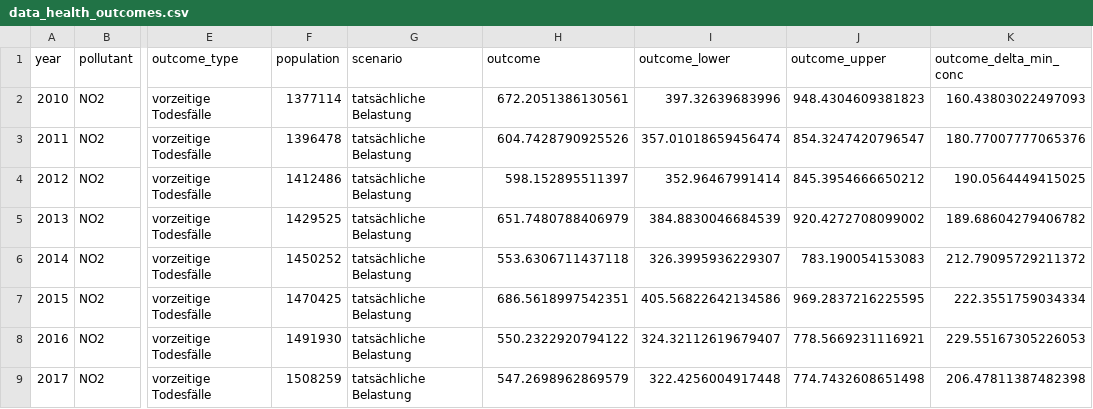
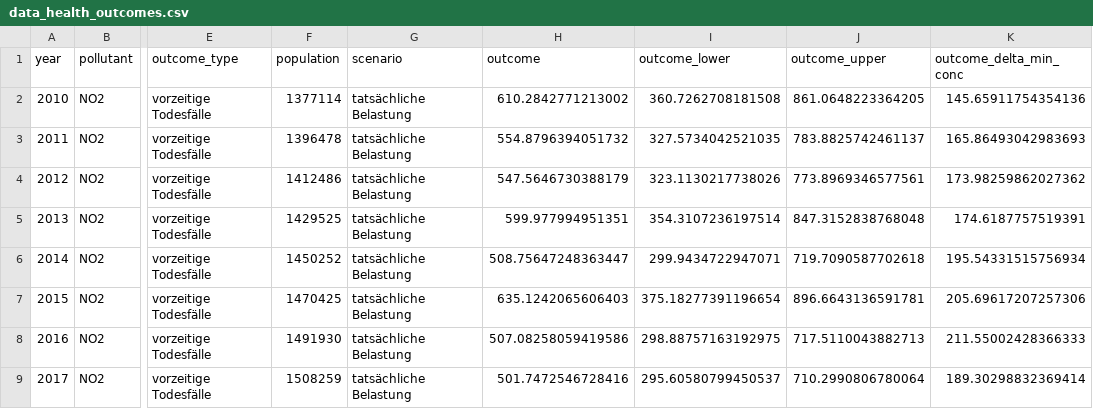
Before and after one commit to awelZH/airquality, a CSV file: inst/extdata/output/data_health_outcomes.csv, drawn as a sheet; only a part is shown, gaps mark what is left out; the diff covers the shown part only; the diff names each change by its address in the sheet, - before the commit and + after, or states it on an @@ line.

```diff
--- a/inst/extdata/output/data_health_outcomes.csv
+++ b/inst/extdata/output/data_health_outcomes.csv
-H2 (outcome): 672.2051386130561
+H2 (outcome): 610.2842771213002
-I2 (outcome_lower): 397.32639683996
+I2 (outcome_lower): 360.7262708181508
-J2 (outcome_upper): 948.4304609381823
+J2 (outcome_upper): 861.0648223364205
-K2 (outcome_delta_min_conc): 160.43803022497093
+K2 (outcome_delta_min_conc): 145.65911754354136
-H3 (outcome): 604.7428790925526
+H3 (outcome): 554.8796394051732
-I3 (outcome_lower): 357.01018659456474
+I3 (outcome_lower): 327.5734042521035
-J3 (outcome_upper): 854.3247420796547
+J3 (outcome_upper): 783.8825742461137
-K3 (outcome_delta_min_conc): 180.77007777065376
+K3 (outcome_delta_min_conc): 165.86493042983693
-H4 (outcome): 598.152895511397
+H4 (outcome): 547.5646730388179
-I4 (outcome_lower): 352.96467991414
+I4 (outcome_lower): 323.1130217738026
-J4 (outcome_upper): 845.3954666650212
+J4 (outcome_upper): 773.8969346577561
-K4 (outcome_delta_min_conc): 190.0564449415025
+K4 (outcome_delta_min_conc): 173.98259862027362
-H5 (outcome): 651.7480788406979
+H5 (outcome): 599.977994951351
-I5 (outcome_lower): 384.8830046684539
+I5 (outcome_lower): 354.3107236197514
-J5 (outcome_upper): 920.4272708099002
+J5 (outcome_upper): 847.3152838768048
-K5 (outcome_delta_min_conc): 189.68604279406782
+K5 (outcome_delta_min_conc): 174.6187757519391
-H6 (outcome): 553.6306711437118
+H6 (outcome): 508.75647248363447
-I6 (outcome_lower): 326.3995936229307
+I6 (outcome_lower): 299.9434722947071
-J6 (outcome_upper): 783.190054153083
+J6 (outcome_upper): 719.7090587702618
-K6 (outcome_delta_min_conc): 212.79095729211372
+K6 (outcome_delta_min_conc): 195.54331515756934
-H7 (outcome): 686.5618997542351
+H7 (outcome): 635.1242065606403
-I7 (outcome_lower): 405.56822642134586
+I7 (outcome_lower): 375.18277391196654
-J7 (outcome_upper): 969.2837216225595
+J7 (outcome_upper): 896.6643136591781
-K7 (outcome_delta_min_conc): 222.3551759034334
+K7 (outcome_delta_min_conc): 205.69617207257306
-H8 (outcome): 550.2322920794122
+H8 (outcome): 507.08258059419586
-I8 (outcome_lower): 324.32112619679407
+I8 (outcome_lower): 298.88757163192975
-J8 (outcome_upper): 778.5669231116921
+J8 (outcome_upper): 717.5110043882713
-K8 (outcome_delta_min_conc): 229.55167305226053
+K8 (outcome_delta_min_conc): 211.55002428366333
-H9 (outcome): 547.2698962869579
+H9 (outcome): 501.7472546728416
-I9 (outcome_lower): 322.4256004917448
+I9 (outcome_lower): 295.60580799450537
-J9 (outcome_upper): 774.7432608651498
+J9 (outcome_upper): 710.2990806780064
-K9 (outcome_delta_min_conc): 206.47811387482398
+K9 (outcome_delta_min_conc): 189.30298832369414
```
Also changed, not shown: 142 edited cells elsewhere in this file, inst/extdata/meta/outcomes_metadata.csv, 50 other files.
